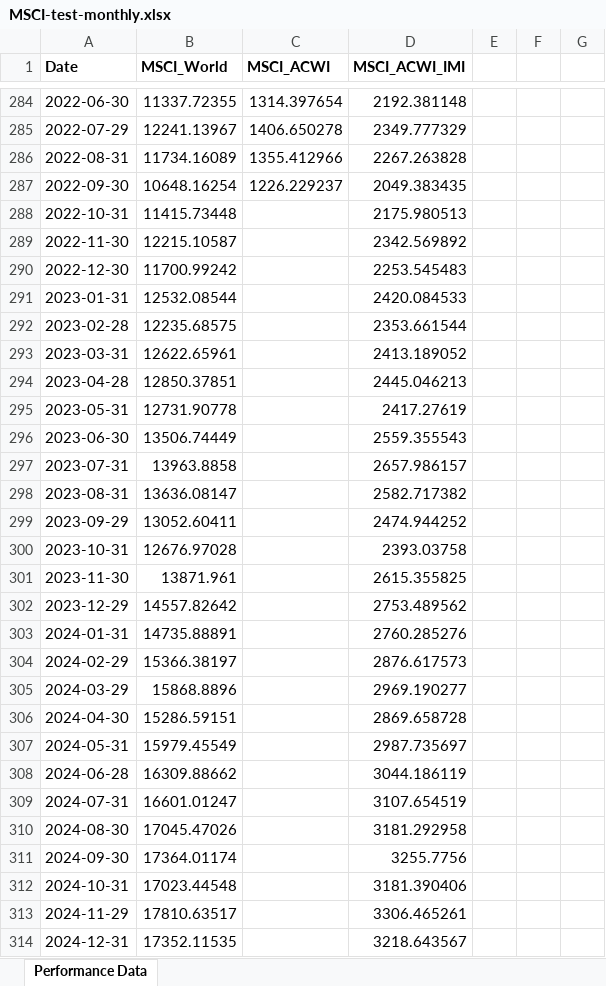
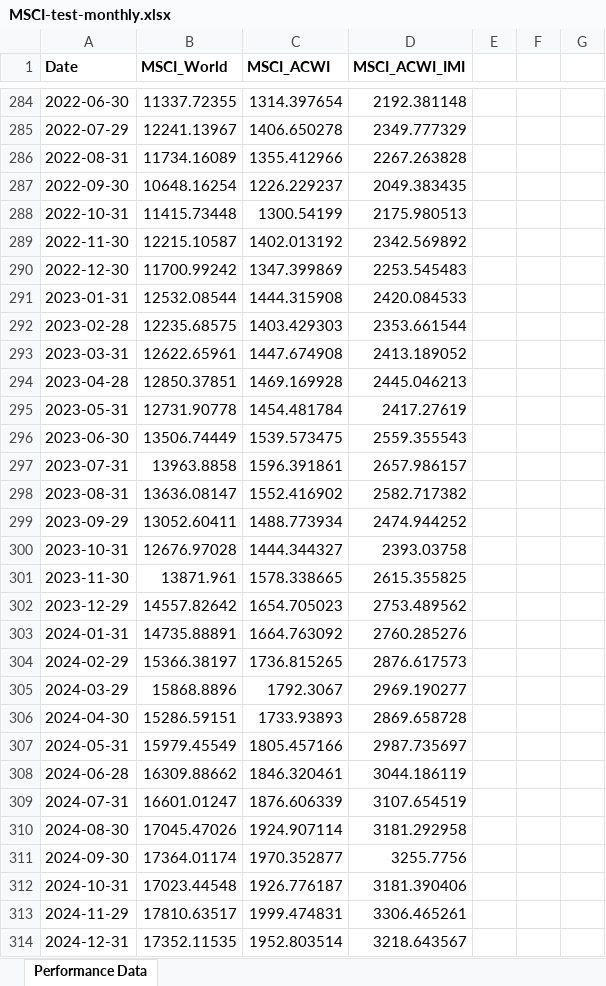
Before and after one commit to aimer63/fire, an Excel workbook: data/MSCI-test-monthly.xlsx, sheet Performance Data, drawn as a sheet; only a part is shown, gaps mark what is left out; values as stored, in another font and other column widths than the file's, no borders; the diff covers the shown part only; the diff names each change by its address in the sheet, - before the commit and + after, or states it on an @@ line.

Commit message:
fix(data): handling missing data at the beginning and at the end of the series
It's only a first step, there is a lot to check and test

```diff
--- a/data/MSCI-test-monthly.xlsx (sheet Performance Data)
+++ b/data/MSCI-test-monthly.xlsx (sheet Performance Data)
-C288 (MSCI_ACWI): (empty)
+C288 (MSCI_ACWI): 1300.54199
-C289 (MSCI_ACWI): (empty)
+C289 (MSCI_ACWI): 1402.013192
-C290 (MSCI_ACWI): (empty)
+C290 (MSCI_ACWI): 1347.399869
-C291 (MSCI_ACWI): (empty)
+C291 (MSCI_ACWI): 1444.315908
-C292 (MSCI_ACWI): (empty)
+C292 (MSCI_ACWI): 1403.429303
-C293 (MSCI_ACWI): (empty)
+C293 (MSCI_ACWI): 1447.674908
-C294 (MSCI_ACWI): (empty)
+C294 (MSCI_ACWI): 1469.169928
-C295 (MSCI_ACWI): (empty)
+C295 (MSCI_ACWI): 1454.481784
-C296 (MSCI_ACWI): (empty)
+C296 (MSCI_ACWI): 1539.573475
-C297 (MSCI_ACWI): (empty)
+C297 (MSCI_ACWI): 1596.391861
-C298 (MSCI_ACWI): (empty)
+C298 (MSCI_ACWI): 1552.416902
-C299 (MSCI_ACWI): (empty)
+C299 (MSCI_ACWI): 1488.773934
-C300 (MSCI_ACWI): (empty)
+C300 (MSCI_ACWI): 1444.344327
-C301 (MSCI_ACWI): (empty)
+C301 (MSCI_ACWI): 1578.338665
-C302 (MSCI_ACWI): (empty)
+C302 (MSCI_ACWI): 1654.705023
-C303 (MSCI_ACWI): (empty)
+C303 (MSCI_ACWI): 1664.763092
-C304 (MSCI_ACWI): (empty)
+C304 (MSCI_ACWI): 1736.815265
-C305 (MSCI_ACWI): (empty)
+C305 (MSCI_ACWI): 1792.3067
-C306 (MSCI_ACWI): (empty)
+C306 (MSCI_ACWI): 1733.93893
-C307 (MSCI_ACWI): (empty)
+C307 (MSCI_ACWI): 1805.457166
-C308 (MSCI_ACWI): (empty)
+C308 (MSCI_ACWI): 1846.320461
-C309 (MSCI_ACWI): (empty)
+C309 (MSCI_ACWI): 1876.606339
-C310 (MSCI_ACWI): (empty)
+C310 (MSCI_ACWI): 1924.907114
-C311 (MSCI_ACWI): (empty)
+C311 (MSCI_ACWI): 1970.352877
-C312 (MSCI_ACWI): (empty)
+C312 (MSCI_ACWI): 1926.776187
-C313 (MSCI_ACWI): (empty)
+C313 (MSCI_ACWI): 1999.474831
-C314 (MSCI_ACWI): (empty)
+C314 (MSCI_ACWI): 1952.803514
```
Also changed, not shown: 8 edited cells elsewhere in this sheet, 1 other file.
